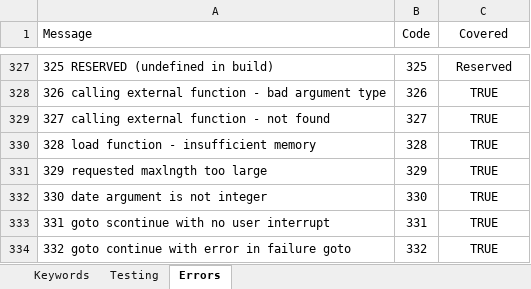
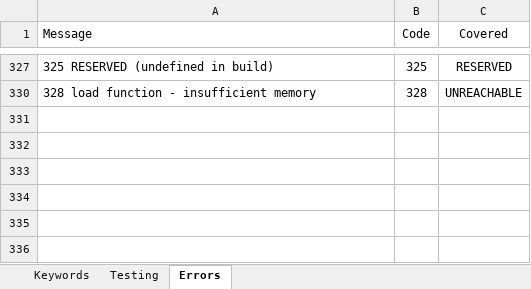
Before and after one commit to jcooper0/Spitbol4Win, an Excel workbook: Snobol Functions.xlsx, sheet Errors, drawn as a sheet; only a part is shown, gaps mark what is left out; values as stored, in another font and other column widths than the file's, no borders; conditional formats not drawn; removed rows and columns are numbered as before the commit, all else as after; the diff covers the shown part only; the diff names each change by its address in the sheet, - before the commit and + after, or states it on an @@ line.

Commit message:
Error code coverage

```diff
--- a/Snobol Functions.xlsx (sheet Errors)
+++ b/Snobol Functions.xlsx (sheet Errors)
-C327 (Covered): Reserved
+C327 (Covered): RESERVED
@@ row 328 hidden: 326 calling external function - bad argument type | 326 | TRUE @@
-row 329: 327 calling external function - not found | 327 | TRUE
-C330 (Covered): TRUE
+C330 (Covered): UNREACHABLE
@@ row 331 hidden: 329 requested maxlngth too large | 329 | TRUE @@
@@ row 332 hidden: 330 date argument is not integer | 330 | TRUE @@
@@ row 333 hidden: 331 goto scontinue with no user interrupt | 331 | TRUE @@
@@ row 334 hidden: 332 goto continue with error in failure goto | 332 | TRUE @@
```
Also changed, not shown: 1 added row, 5 removed rows, 310 hidden or unhidden rows and 4 edited cells elsewhere in this sheet, sheet Keywords, hidden cells, 5 other files.
